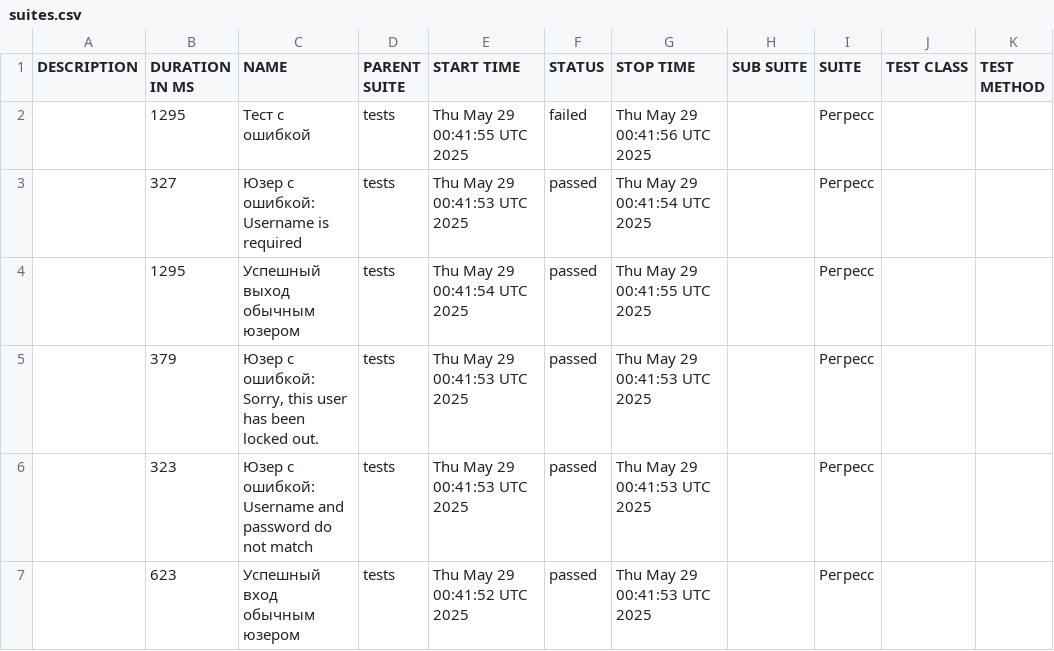
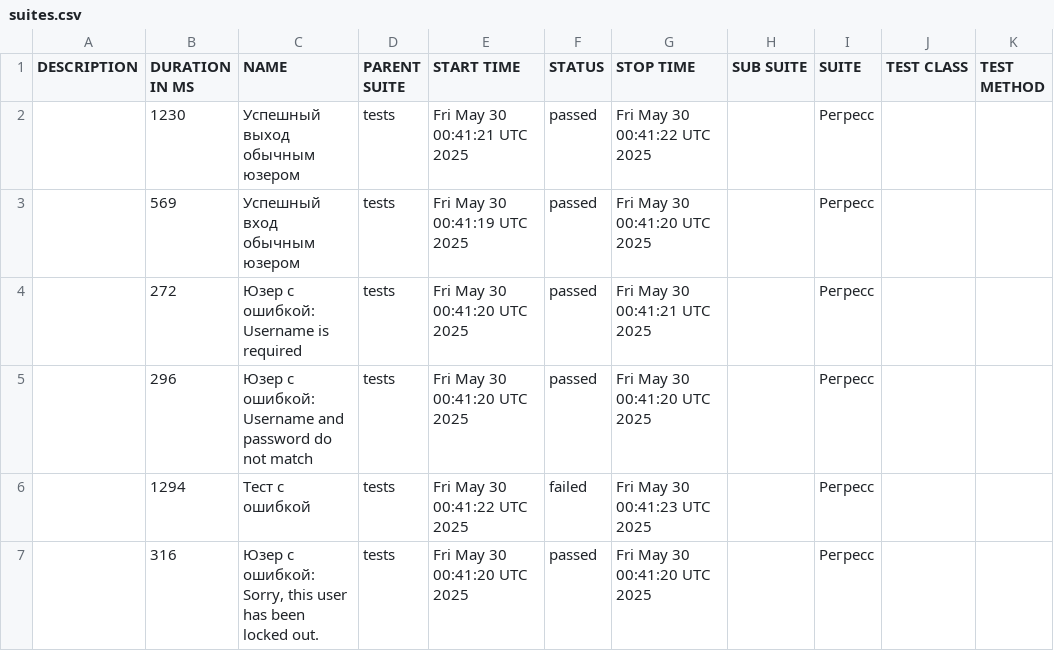
Before and after one commit to barsovichok/playwright_python_training, a CSV file: data/suites.csv, drawn as a sheet.

```diff
--- a/data/suites.csv
+++ b/data/suites.csv
@@ -1,7 +1,7 @@
 "DESCRIPTION","DURATION IN MS","NAME","PARENT SUITE","START TIME","STATUS","STOP TIME","SUB SUITE","SUITE","TEST CLASS","TEST METHOD"
-"","1295","Тест с ошибкой","tests","Thu May 29 00:41:55 UTC 2025","failed","Thu May 29 00:41:56 UTC 2025","","Регресс","",""
-"","327","Юзер с ошибкой: Username is required","tests","Thu May 29 00:41:53 UTC 2025","passed","Thu May 29 00:41:54 UTC 2025","","Регресс","",""
-"","1295","Успешный выход обычным юзером","tests","Thu May 29 00:41:54 UTC 2025","passed","Thu May 29 00:41:55 UTC 2025","","Регресс","",""
-"","379","Юзер с ошибкой: Sorry, this user has been locked out.","tests","Thu May 29 00:41:53 UTC 2025","passed","Thu May 29 00:41:53 UTC 2025","","Регресс","",""
-"","323","Юзер с ошибкой: Username and password do not match","tests","Thu May 29 00:41:53 UTC 2025","passed","Thu May 29 00:41:53 UTC 2025","","Регресс","",""
-"","623","Успешный вход обычным юзером","tests","Thu May 29 00:41:52 UTC 2025","passed","Thu May 29 00:41:53 UTC 2025","","Регресс","",""
+"","1230","Успешный выход обычным юзером","tests","Fri May 30 00:41:21 UTC 2025","passed","Fri May 30 00:41:22 UTC 2025","","Регресс","",""
+"","569","Успешный вход обычным юзером","tests","Fri May 30 00:41:19 UTC 2025","passed","Fri May 30 00:41:20 UTC 2025","","Регресс","",""
+"","272","Юзер с ошибкой: Username is required","tests","Fri May 30 00:41:20 UTC 2025","passed","Fri May 30 00:41:21 UTC 2025","","Регресс","",""
+"","296","Юзер с ошибкой: Username and password do not match","tests","Fri May 30 00:41:20 UTC 2025","passed","Fri May 30 00:41:20 UTC 2025","","Регресс","",""
+"","1294","Тест с ошибкой","tests","Fri May 30 00:41:22 UTC 2025","failed","Fri May 30 00:41:23 UTC 2025","","Регресс","",""
+"","316","Юзер с ошибкой: Sorry, this user has been locked out.","tests","Fri May 30 00:41:20 UTC 2025","passed","Fri May 30 00:41:20 UTC 2025","","Регресс","",""
```
Also changed, not shown: data/behaviors.csv, 29 other files.
